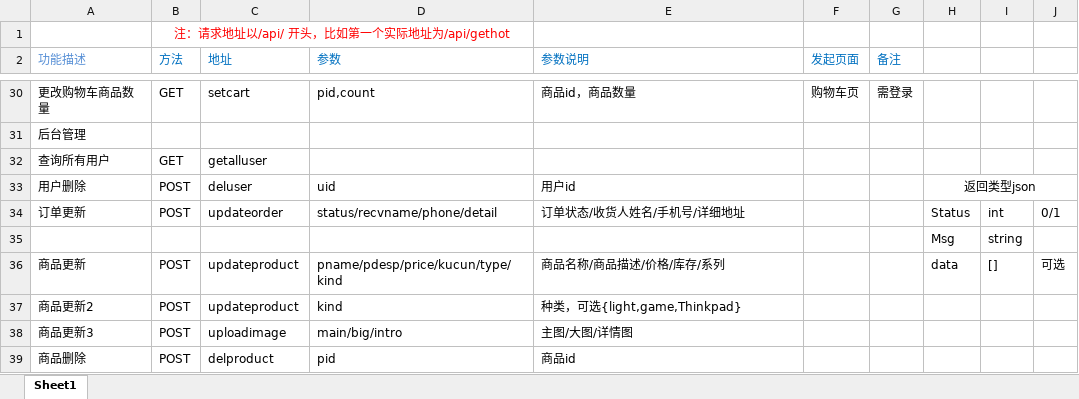
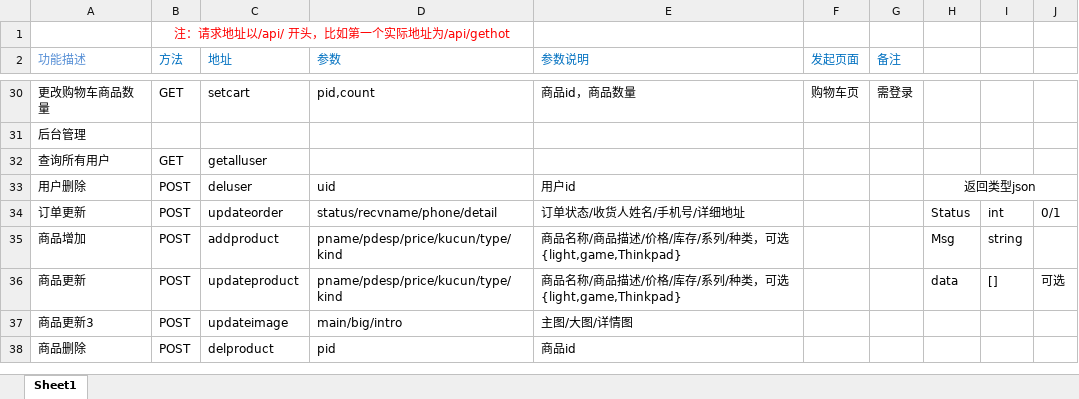
Before and after one commit to 2021-Software-Engineering-Pra/OurBaby, an Excel workbook: 后/api.xlsx, sheet Sheet1, drawn as a sheet; only a part is shown, gaps mark what is left out; values as stored, in another font and other column widths than the file's, no borders; removed rows and columns are numbered as before the commit, all else as after; the diff names each change by its address in the sheet, - before the commit and + after, or states it on an @@ line.

Commit message:
简单调整

```diff
--- a/后/api.xlsx (sheet Sheet1)
+++ b/后/api.xlsx (sheet Sheet1)
-row 35:  |  |  |  |  |  |  | Msg | string
+row 35: 商品增加 | POST | addproduct | pname/pdesp/price/kucun/type/kind | 商品名称/商品描述/价格/库存/系列/种类，可选{light,game,Thinkpad} |  |  | Msg | string
-E36 (参数说明): 商品名称/商品描述/价格/库存/系列
+E36 (参数说明): 商品名称/商品描述/价格/库存/系列/种类，可选{light,game,Thinkpad}
-row 37: 商品更新2 | POST | updateproduct | kind | 种类，可选{light,game,Thinkpad}
-C37 (地址): uploadimage
+C37 (地址): updateimage
```
